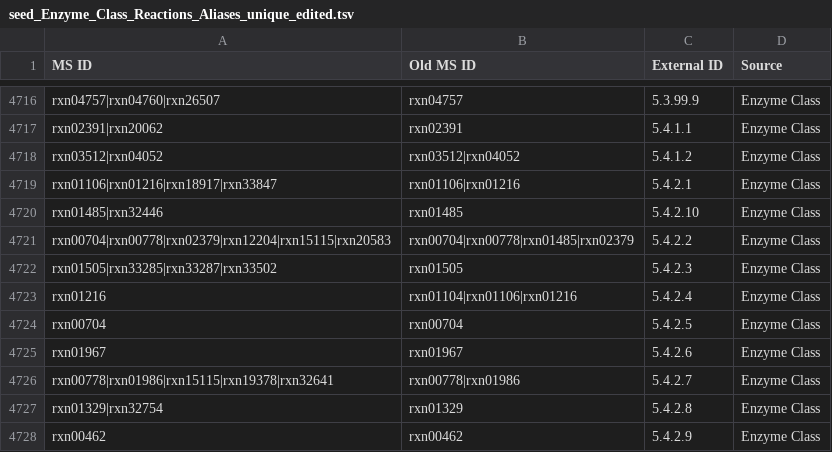
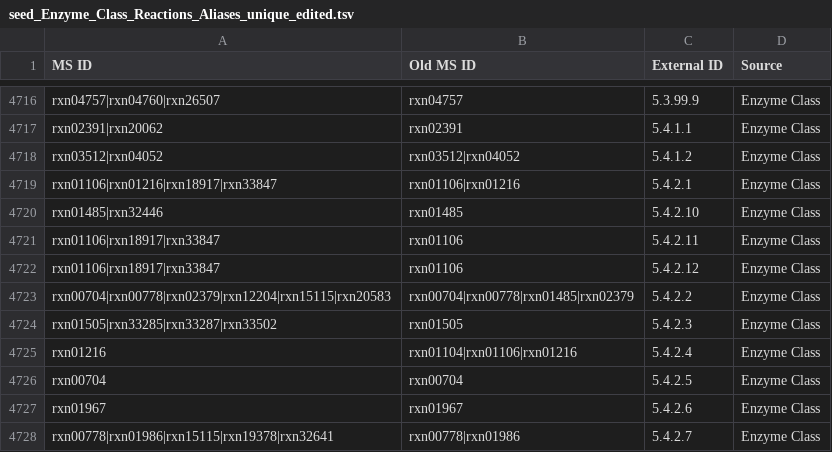
Before and after one commit to jotech/gapseq, a TSV file: dat/seed_Enzyme_Class_Reactions_Aliases_unique_edited.tsv, drawn as a sheet; only a part is shown, gaps mark what is left out; the shorter side is filled out with more unchanged rows.

Commit message:
Assigned correct EC numbers to phosphoglycerate mutase

```diff
--- a/dat/seed_Enzyme_Class_Reactions_Aliases_unique_edited.tsv
+++ b/dat/seed_Enzyme_Class_Reactions_Aliases_unique_edited.tsv
@@ -4720,2 +4720,4 @@ rxn01106|rxn01216|rxn18917|rxn33847	rxn01106|rxn01216	5.4.2.1	Enzyme Class
 rxn01485|rxn32446	rxn01485	5.4.2.10	Enzyme Class
+rxn01106|rxn18917|rxn33847	rxn01106	5.4.2.11	Enzyme Class
+rxn01106|rxn18917|rxn33847	rxn01106	5.4.2.12	Enzyme Class
 rxn00704|rxn00778|rxn02379|rxn12204|rxn15115|rxn20583	rxn00704|rxn00778|rxn01485|rxn02379	5.4.2.2	Enzyme Class
```
